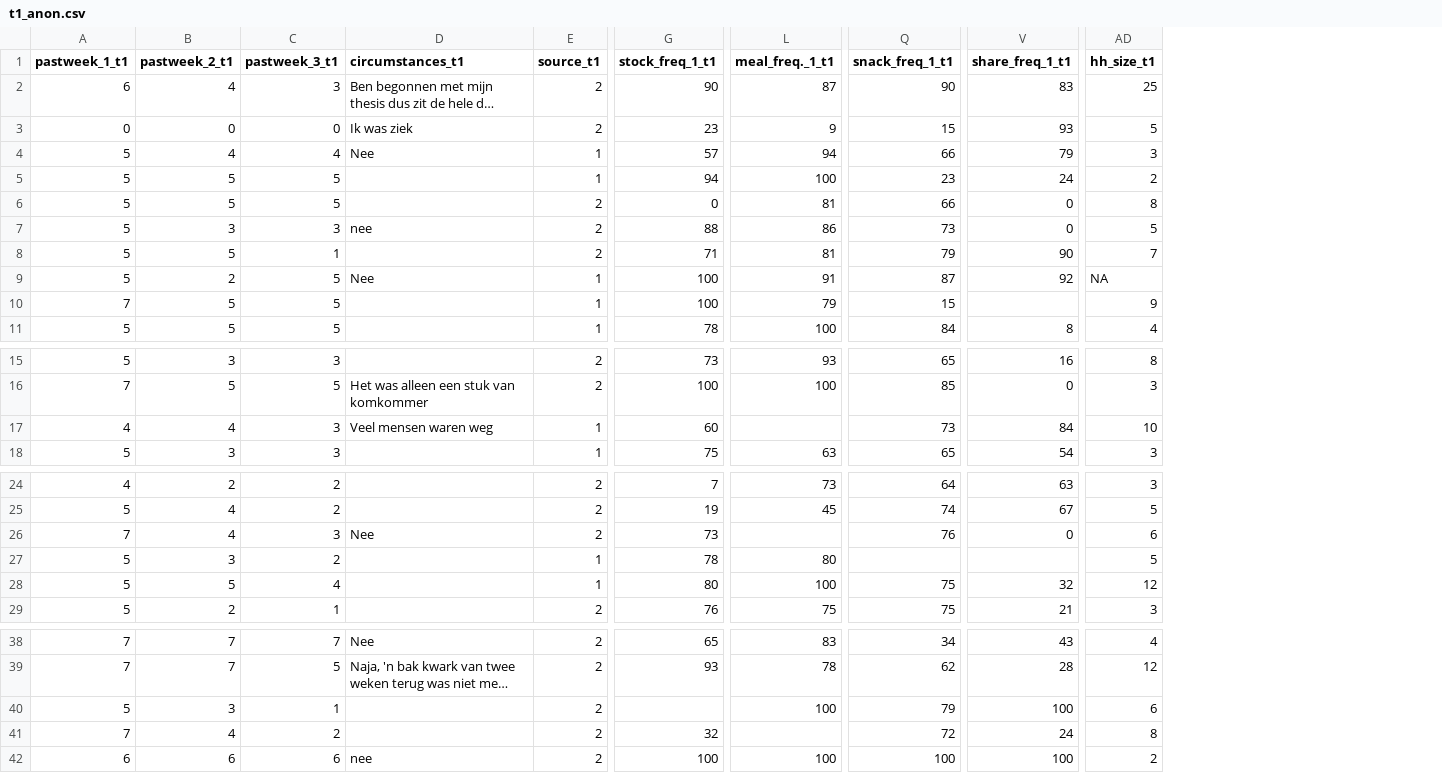
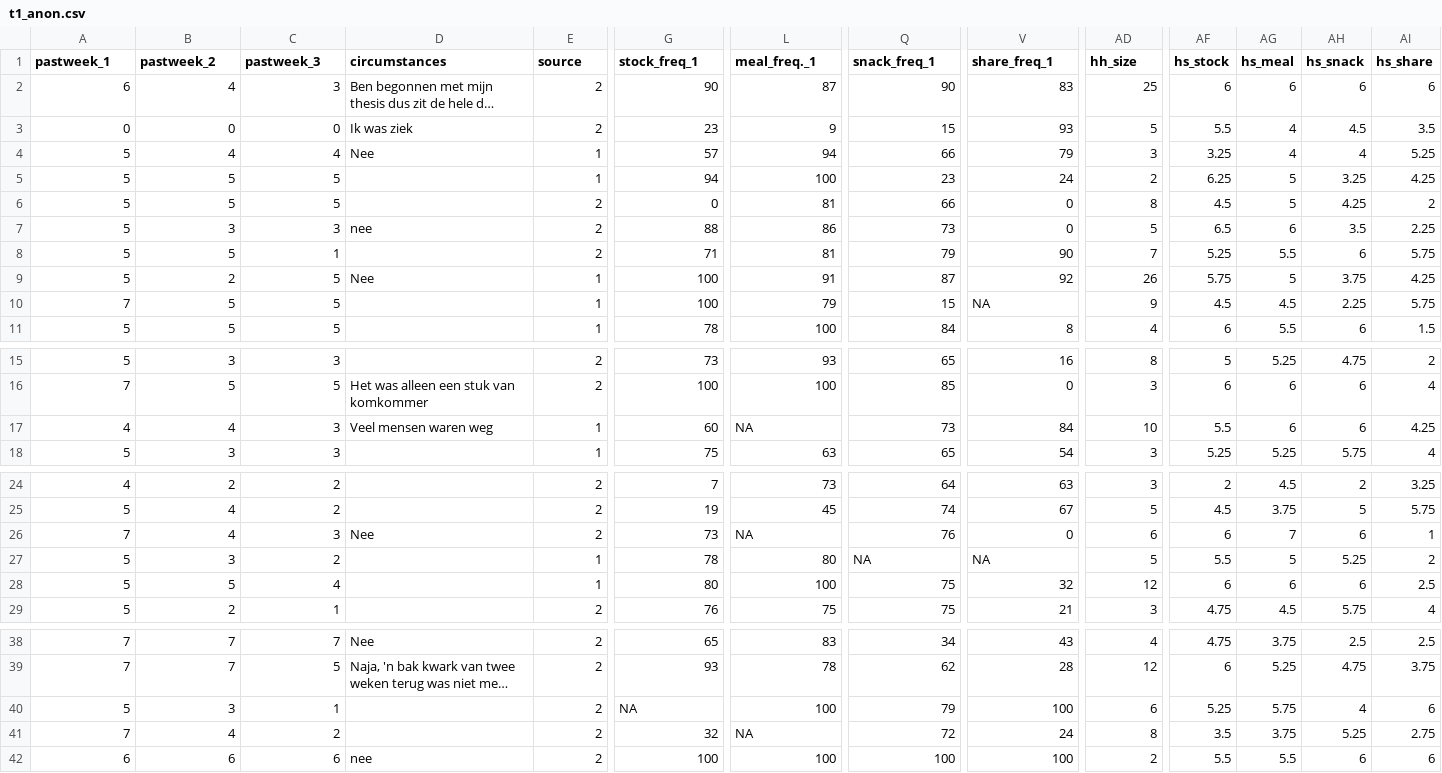
Before and after one commit to CasHsmn/R_tape, a CSV file: data/t1_anon.csv, drawn as a sheet; only a part is shown, gaps mark what is left out; long unchanged cells end in …; the diff covers the shown part only; the diff names each change by its address in the sheet, - before the commit and + after, or states it on an @@ line.

```diff
--- a/data/t1_anon.csv
+++ b/data/t1_anon.csv
+column AF (hs_stock), rows 2-11: 6 | 5.5 | 3.25 | 6.25 | 4.5 | 6.5 | 5.25 | 5.75 | 4.5 | 6; rows 15-18: 5 | 6 | 5.5 | 5.25; rows 24-29: 2 | 4.5 | 6 | 5.5 | 6 | 4.75; rows 38-42: 4.75 | 6 | 5.25 | 3.5 | 5.5
+column AG (hs_meal), rows 2-11: 6 | 4 | 4 | 5 | 5 | 6 | 5.5 | 5 | 4.5 | 5.5; rows 15-18: 5.25 | 6 | 6 | 5.25; rows 24-29: 4.5 | 3.75 | 7 | 5 | 6 | 4.5; rows 38-42: 3.75 | 5.25 | 5.75 | 3.75 | 5.5
+column AH (hs_snack), rows 2-11: 6 | 4.5 | 4 | 3.25 | 4.25 | 3.5 | 6 | 3.75 | 2.25 | 6; rows 15-18: 4.75 | 6 | 6 | 5.75; rows 24-29: 2 | 5 | 6 | 5.25 | 6 | 5.75; rows 38-42: 2.5 | 4.75 | 4 | 5.25 | 6
+column AI (hs_share), rows 2-11: 6 | 3.5 | 5.25 | 4.25 | 2 | 2.25 | 5.75 | 4.25 | 5.75 | 1.5; rows 15-18: 2 | 4 | 4.25 | 4; rows 24-29: 3.25 | 5.75 | 1 | 2 | 2.5 | 4; rows 38-42: 2.5 | 3.75 | 6 | 2.75 | 6
-A1: pastweek_1_t1
+A1: pastweek_1
-B1: pastweek_2_t1
+B1: pastweek_2
-C1: pastweek_3_t1
+C1: pastweek_3
-D1: circumstances_t1
+D1: circumstances
-E1: source_t1
+E1: source
-G1: stock_freq_1_t1
+G1: stock_freq_1
-L1: meal_freq._1_t1
+L1: meal_freq._1
-Q1: snack_freq_1_t1
+Q1: snack_freq_1
-V1: share_freq_1_t1
+V1: share_freq_1
-AD1: hh_size_t1
+AD1: hh_size
-AD9 (hh_size): NA
+AD9 (hh_size): 26
-V10 (share_freq_1): (empty)
+V10 (share_freq_1): NA
-L17 (meal_freq._1): (empty)
+L17 (meal_freq._1): NA
-L26 (meal_freq._1): (empty)
+L26 (meal_freq._1): NA
-Q27 (snack_freq_1): (empty)
+Q27 (snack_freq_1): NA
-V27 (share_freq_1): (empty)
+V27 (share_freq_1): NA
-G40 (stock_freq_1): (empty)
+G40 (stock_freq_1): NA
-L41 (meal_freq._1): (empty)
+L41 (meal_freq._1): NA
```
Also changed, not shown: 20 edited cells elsewhere in this file, data/t0_anon.csv, data/t2_anon.csv, 15 other files.
